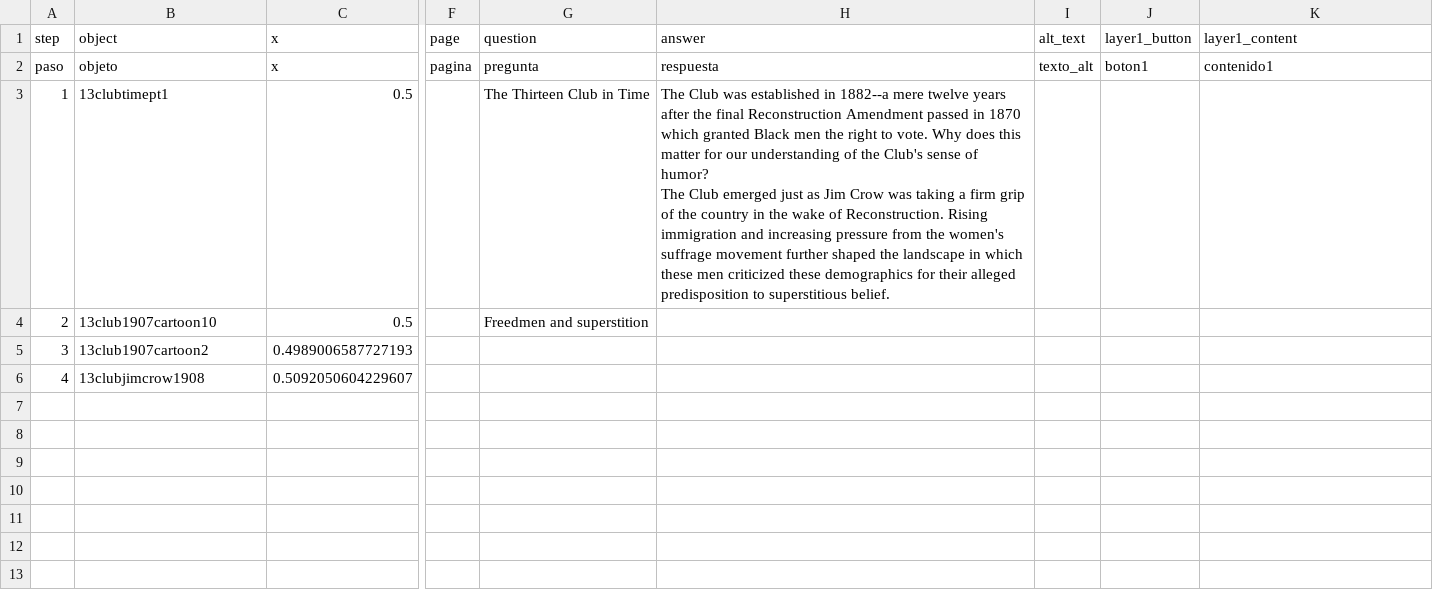
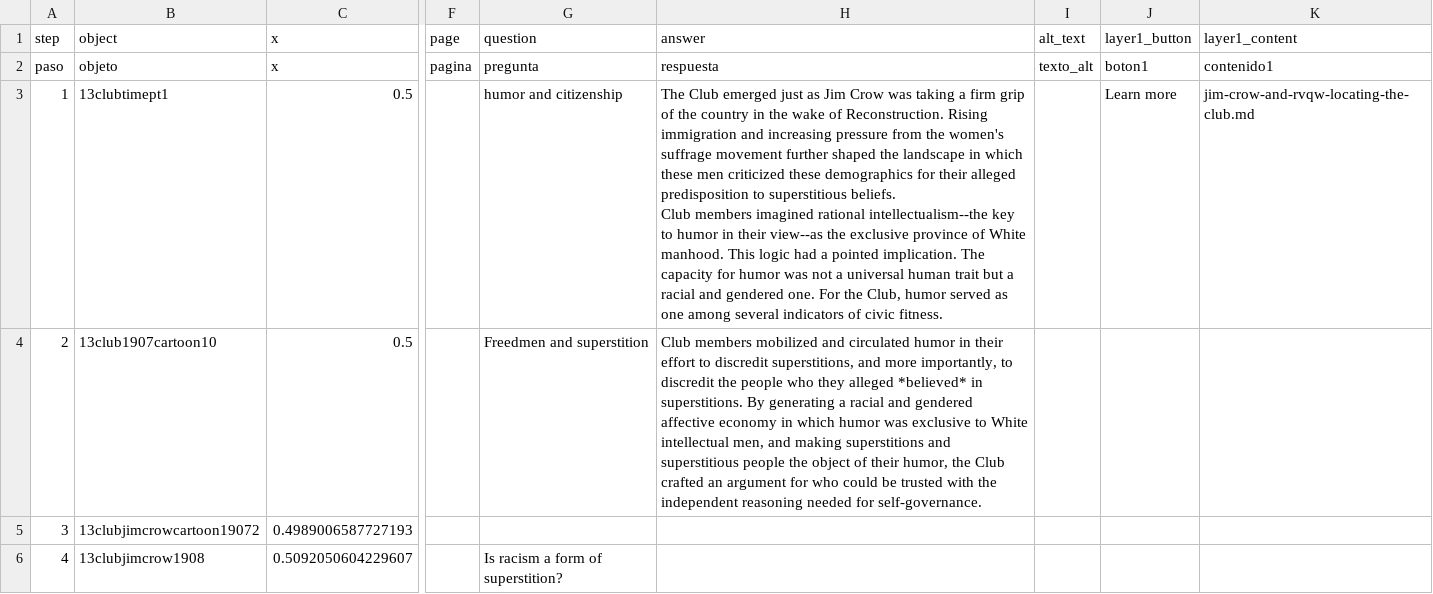
Before and after one commit to catabiesman/13club, a CSV file: telar-content/spreadsheets/jim-crow-and-rvqw.csv, drawn as a sheet; only a part is shown, gaps mark what is left out; ↵ is a line break in a cell; the diff names each change by its address in the sheet, - before the commit and + after, or states it on an @@ line.

```diff
--- a/telar-content/spreadsheets/jim-crow-and-rvqw.csv
+++ b/telar-content/spreadsheets/jim-crow-and-rvqw.csv
-G3 (question): The Thirteen Club in Time
+G3 (question): humor and citizenship
-H3 (answer): The Club was established in 1882--a mere twelve years after the final Reconstruction Amendment passed in 1870 which granted Black men the right to vote. Why does this matter for our understanding of the Club's sense of humor? ↵ The Club emerged just as Jim Crow was taking a firm grip of the country in the wake of Reconstruction. Rising immigration and increasing pressure from the women's suffrage movement further shaped the landscape in which these men criticized these demographics for their alleged predisposition to superstitious belief.
+H3 (answer): The Club emerged just as Jim Crow was taking a firm grip of the country in the wake of Reconstruction. Rising immigration and increasing pressure from the women's suffrage movement further shaped the landscape in which these men criticized these demographics for their alleged predisposition to superstitious beliefs. ↵ Club members imagined rational intellectualism--the key to humor in their view--as the exclusive province of White manhood. This logic had a pointed implication. The capacity for humor was not a universal human trait but a racial and gendered one. For the Club, humor served as one among several indicators of civic fitness.
-J3 (layer1_button): (empty)
+J3 (layer1_button): Learn more
-K3 (layer1_content): (empty)
+K3 (layer1_content): jim-crow-and-rvqw-locating-the-club.md
-H4 (answer): (empty)
+H4 (answer): Club members mobilized and circulated humor in their effort to discredit superstitions, and more importantly, to discredit the people who they alleged *believed* in superstitions. By generating a racial and gendered affective economy in which humor was exclusive to White intellectual men, and making superstitions and superstitious people the object of their humor, the Club crafted an argument for who could be trusted with the independent reasoning needed for self-governance.
-B5 (object): 13club1907cartoon2
+B5 (object): 13clubjimcrowcartoon19072
-G6 (question): (empty)
+G6 (question): Is racism a form of superstition?
```
Also changed, not shown: telar-content/spreadsheets/humor-as-weapon-tigq.csv, 1 other file.
